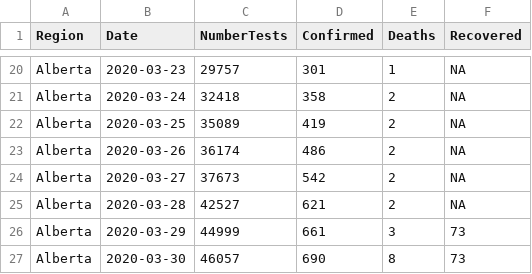
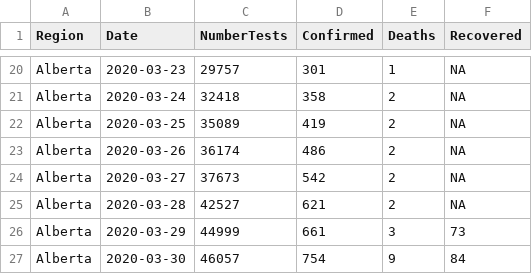
Before and after one commit to statgeek/COVID_Alberta, a CSV file: ab_data.csv, drawn as a sheet; only a part is shown, gaps mark what is left out.

Commit message:
Update ab_data.csv

```diff
--- a/ab_data.csv
+++ b/ab_data.csv
@@ -26,2 +26,2 @@ Alberta, 2020-03-28, 42527, 621, 2, NA
 Alberta, 2020-03-29, 44999, 661, 3, 73
-Alberta, 2020-03-30, 46057, 690, 8, 73
+Alberta, 2020-03-30, 46057, 754, 9, 84
```
